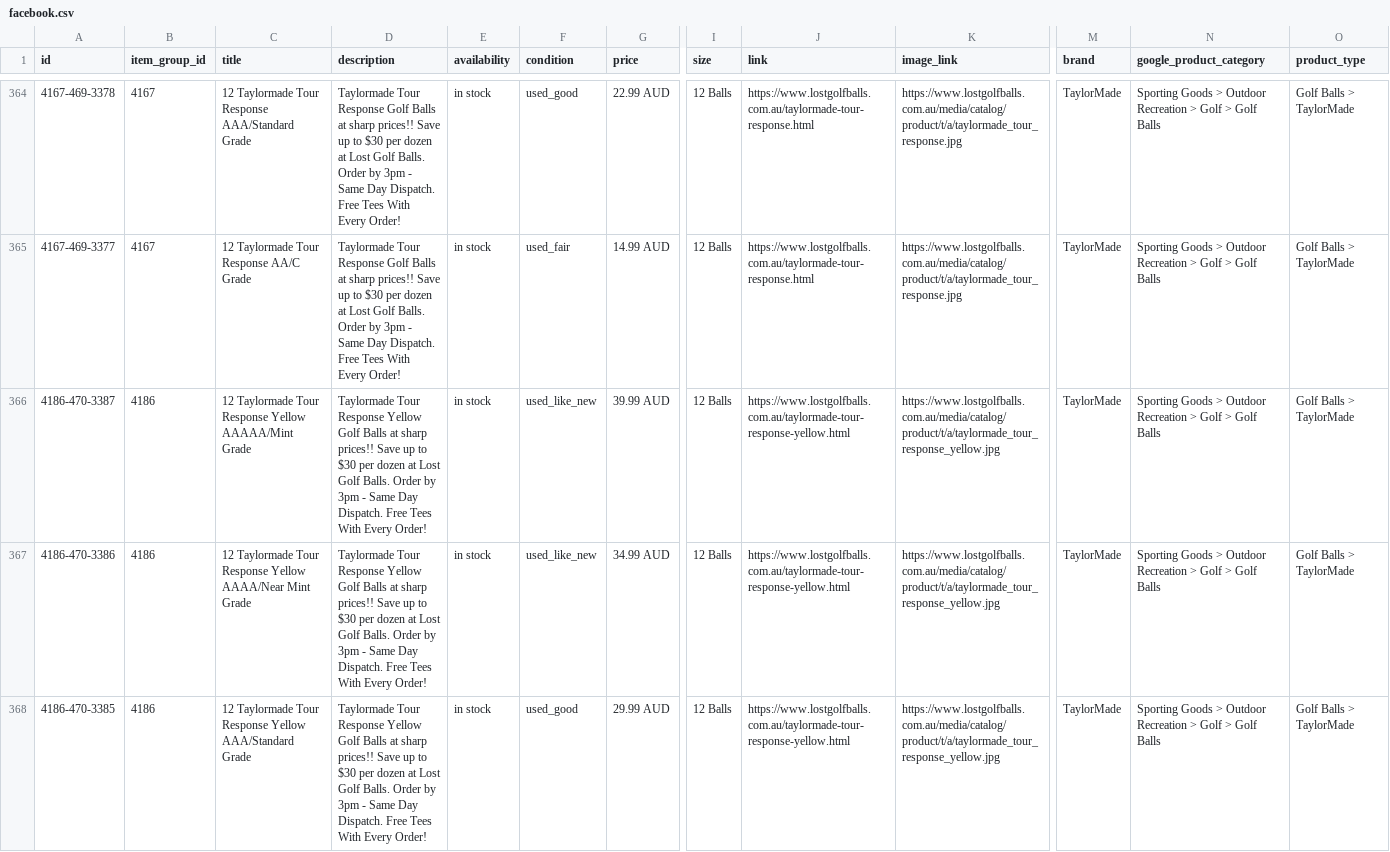
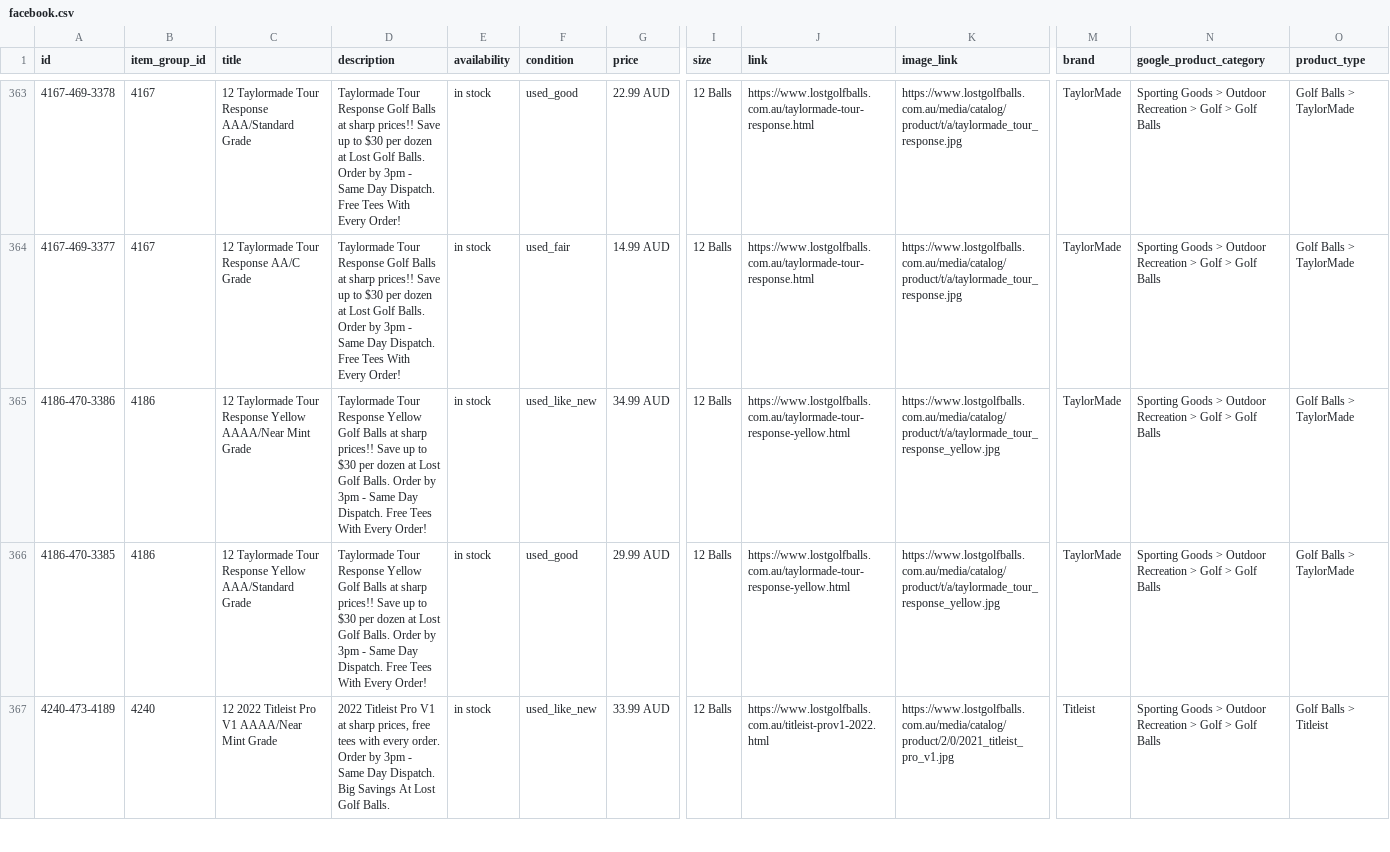
Before and after one commit to NavneetNairFj/catalog-feed, a CSV file: facebook.csv, drawn as a sheet; only a part is shown, gaps mark what is left out; the shorter side is filled out with more unchanged rows; removed rows and columns are numbered as before the commit, all else as after; rows hold the shown columns only; the diff covers the shown part only; the diff names each change by its address in the sheet, - before the commit and + after, or states it on an @@ line.

```diff
--- a/facebook.csv
+++ b/facebook.csv
-row 366: 4186-470-3387 | 4186 | 12 Taylormade Tour Response Yellow AAAAA/Mint Grade | Taylormade Tour Response Yellow Golf Balls at sharp prices!! Save up to $30 per dozen at Lost Golf Balls. Order by 3pm - Same Day Dispatch. Free Tees With Every Order! | in stock | used_like_new | 39.99 AUD | 12 Balls | https://www.lostgolfballs.com.au/taylormade-tour-response-yellow.html | https://www.lostgolfballs.com.au/media/catalog/product/t/a/taylormade_tour_response_yellow.jpg | TaylorMade | Sporting Goods > Outdoor Recreation > Golf > Golf Balls | Golf Balls > TaylorMade
```
Also changed, not shown: 3 added rows, 7 removed rows and 4 edited cells elsewhere in this file, 1 other file.
